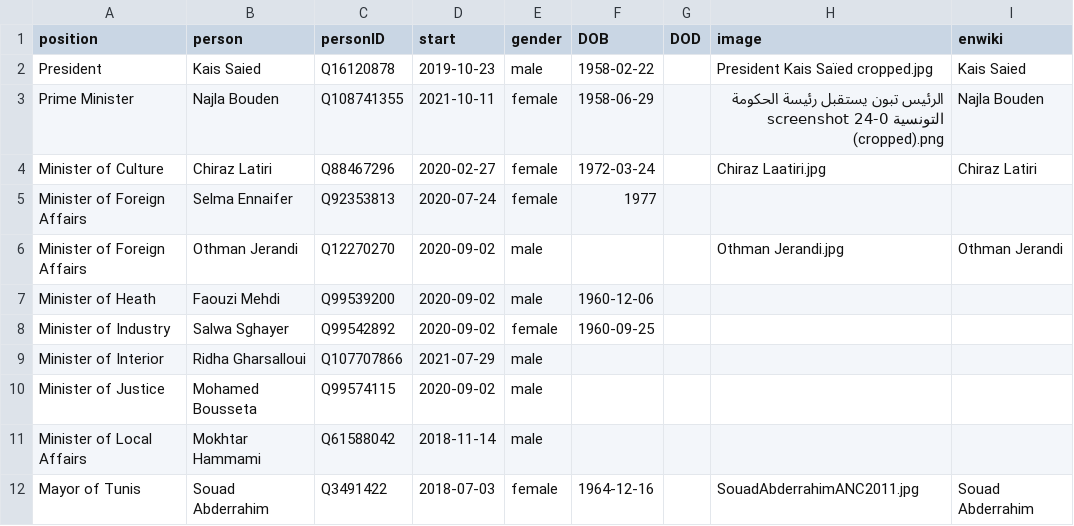
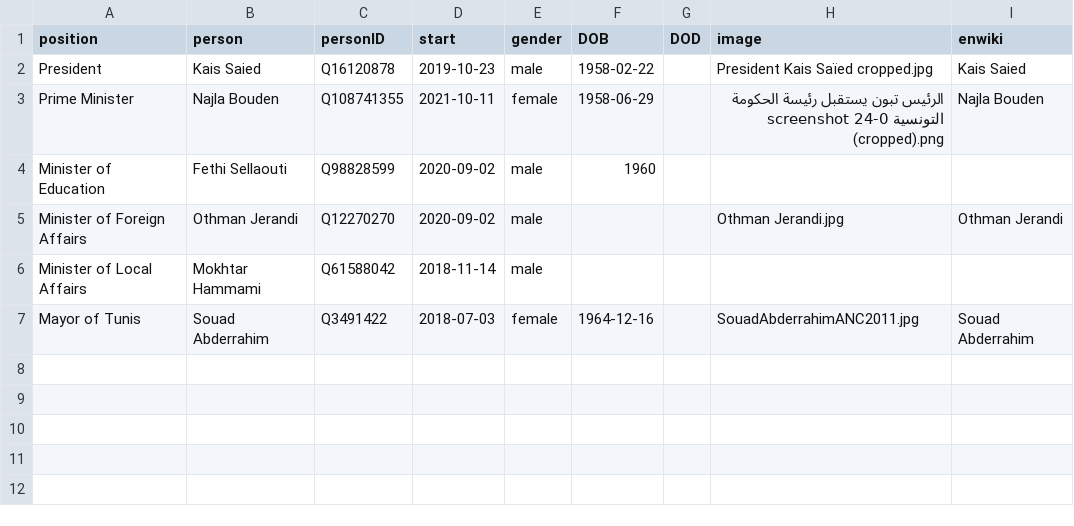
Before and after one commit to every-politician-scrapers/tunisia-ministers, a CSV file: html/current.csv, drawn as a sheet; removed rows and columns are numbered as before the commit, all else as after; the diff names each change by its address in the sheet, - before the commit and + after, or states it on an @@ line.

```diff
--- a/html/current.csv
+++ b/html/current.csv
-row 4: Minister of Culture | Chiraz Latiri | Q88467296 | 2020-02-27 | female | 1972-03-24 |  | Chiraz Laatiri.jpg | Chiraz Latiri
-row 5: Minister of Foreign Affairs | Selma Ennaifer | Q92353813 | 2020-07-24 | female | 1977
+row 4: Minister of Education | Fethi Sellaouti | Q98828599 | 2020-09-02 | male | 1960
-row 7: Minister of Heath | Faouzi Mehdi | Q99539200 | 2020-09-02 | male | 1960-12-06
-row 8: Minister of Industry | Salwa Sghayer | Q99542892 | 2020-09-02 | female | 1960-09-25
-row 9: Minister of Interior | Ridha Gharsalloui | Q107707866 | 2021-07-29 | male
-row 10: Minister of Justice | Mohamed Bousseta | Q99574115 | 2020-09-02 | male
```
Also changed, not shown: html/holders21.csv, html/positions.csv, 1 other file.
